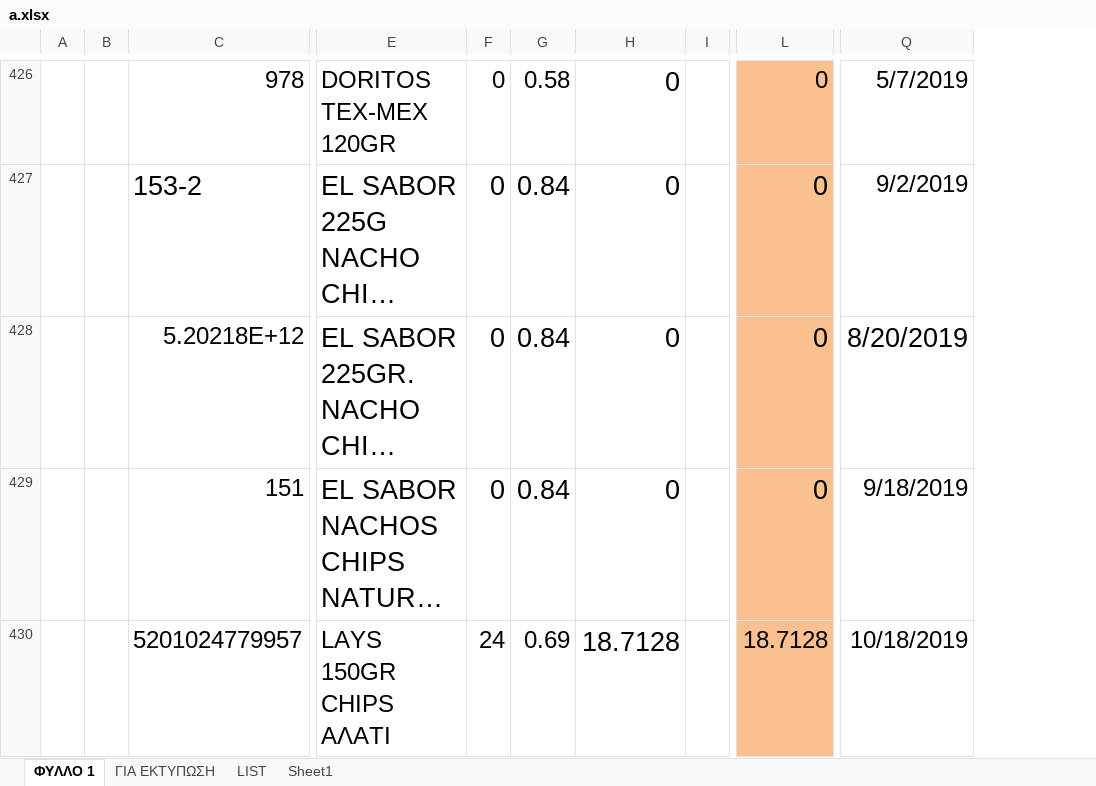
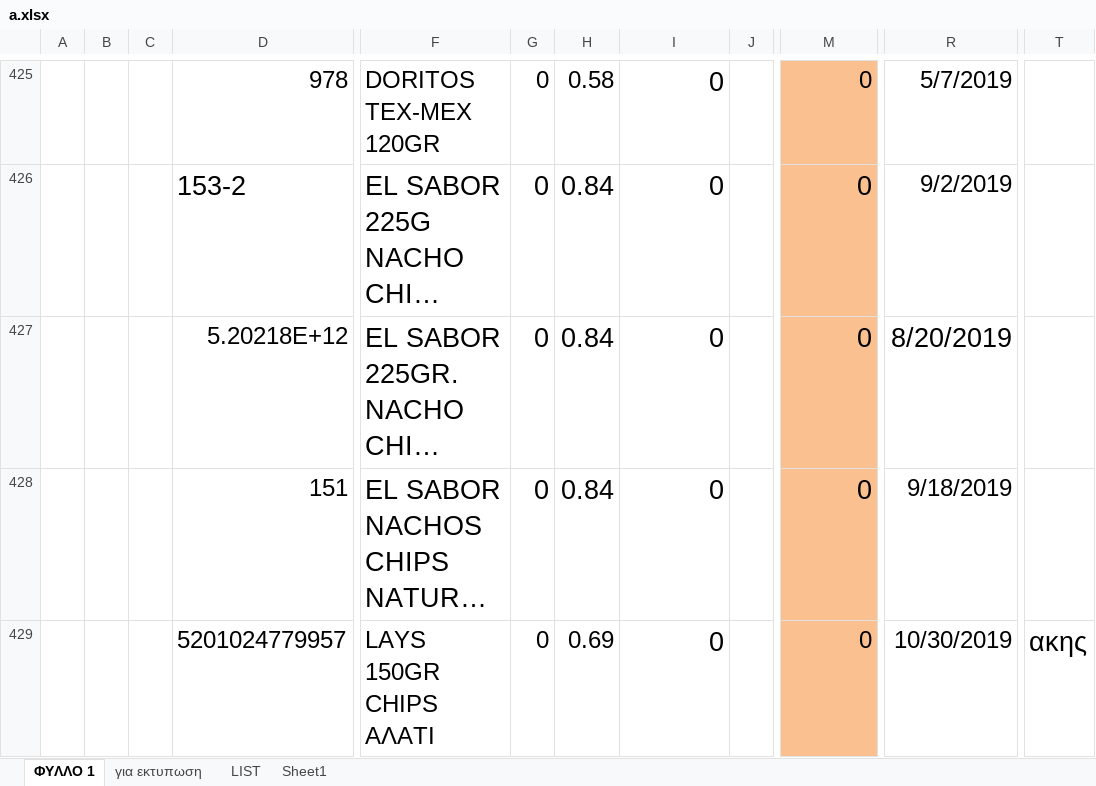
Before and after one commit to kavros/SynchExcel, an Excel workbook: excel/a.xlsx, sheet ΦΥΛΛΟ 1, drawn as a sheet; only a part is shown, gaps mark what is left out; long unchanged cells end in …; values as stored, in another font and other column widths than the file's, no borders; removed rows and columns are numbered as before the commit, all else as after; the diff covers the shown part only; the diff names each change by its address in the sheet, - before the commit and + after, or states it on an @@ line.

```diff
--- a/excel/a.xlsx (sheet ΦΥΛΛΟ 1)
+++ b/excel/a.xlsx (sheet ΦΥΛΛΟ 1)
-sheet tab: ΓΙΑ ΕΚΤΥΠΩΣΗ
+sheet tab: για εκτυπωση
-column B, empty
+column B, empty
+column C, empty
+column T, row 429: ακης
-G429: 24
+G429: 0
-I429: 18.7128
+I429: 0
-M429: 18.7128
+M429: 0
-R429: 10/18/2019
+R429: 10/30/2019
```
Also changed, not shown: 14 added rows, 2 removed rows and 94 edited cells elsewhere in this sheet, formulas that keep their value, 2 other files.
